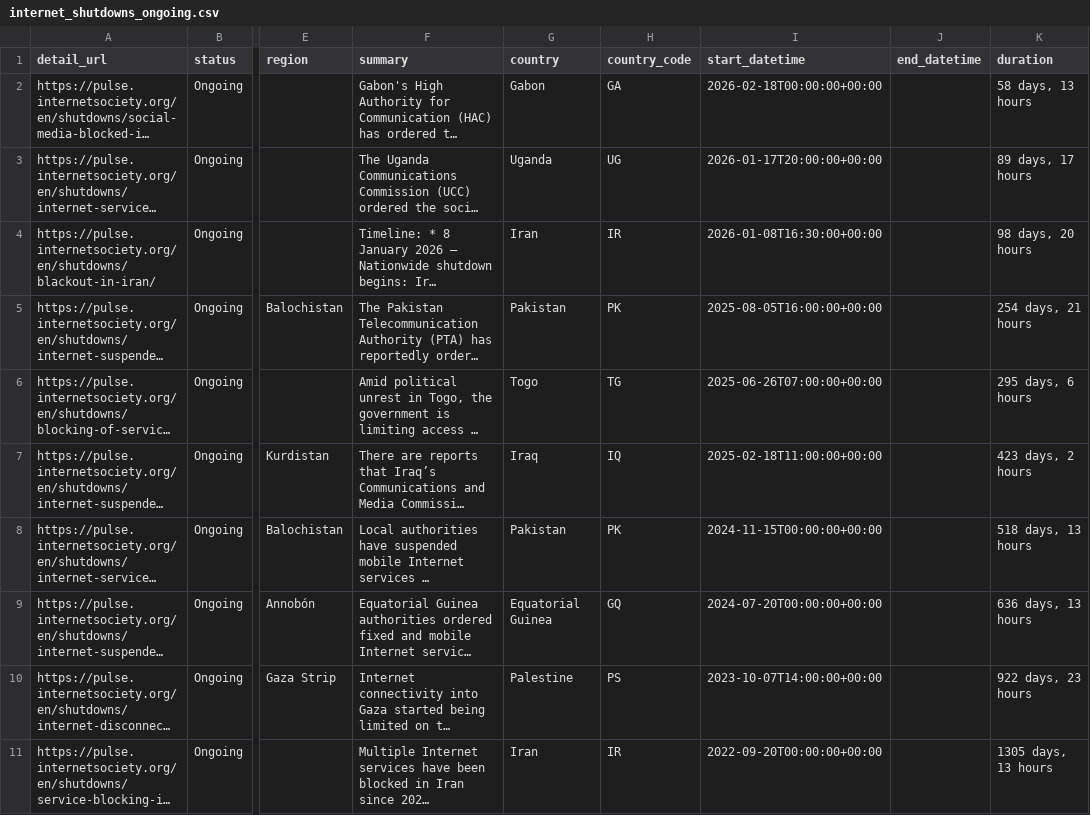
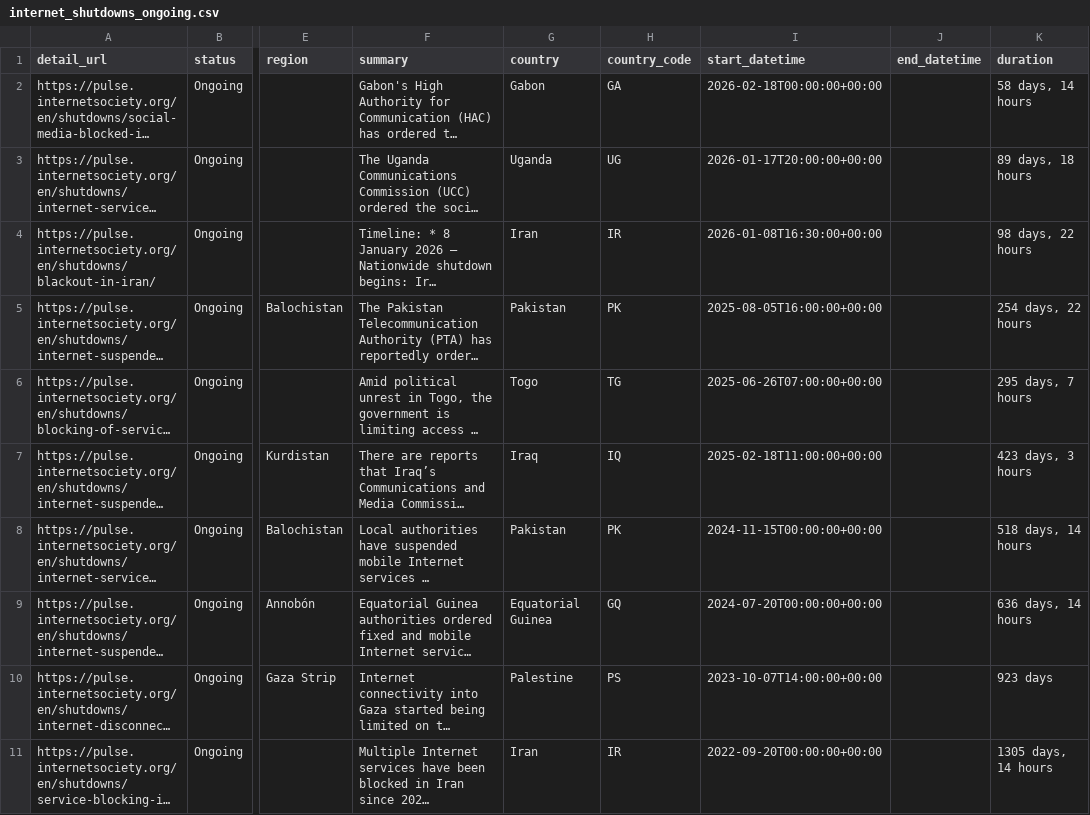
Before and after one commit to ccb2195-ux/Internet-Shutdown-Tracker, a CSV file: internet_shutdowns_ongoing.csv, drawn as a sheet; only a part is shown, gaps mark what is left out; long unchanged cells end in …; the diff names each change by its address in the sheet, - before the commit and + after, or states it on an @@ line.

```diff
--- a/internet_shutdowns_ongoing.csv
+++ b/internet_shutdowns_ongoing.csv
-K2 (duration): 58 days, 13 hours
+K2 (duration): 58 days, 14 hours
-K3 (duration): 89 days, 17 hours
+K3 (duration): 89 days, 18 hours
-K4 (duration): 98 days, 20 hours
+K4 (duration): 98 days, 22 hours
-K5 (duration): 254 days, 21 hours
+K5 (duration): 254 days, 22 hours
-K6 (duration): 295 days, 6 hours
+K6 (duration): 295 days, 7 hours
-K7 (duration): 423 days, 2 hours
+K7 (duration): 423 days, 3 hours
-K8 (duration): 518 days, 13 hours
+K8 (duration): 518 days, 14 hours
-K9 (duration): 636 days, 13 hours
+K9 (duration): 636 days, 14 hours
-K10 (duration): 922 days, 23 hours
+K10 (duration): 923 days
-K11 (duration): 1305 days, 13 hours
+K11 (duration): 1305 days, 14 hours
```
Also changed, not shown: internet_shutdowns_processed.csv.
